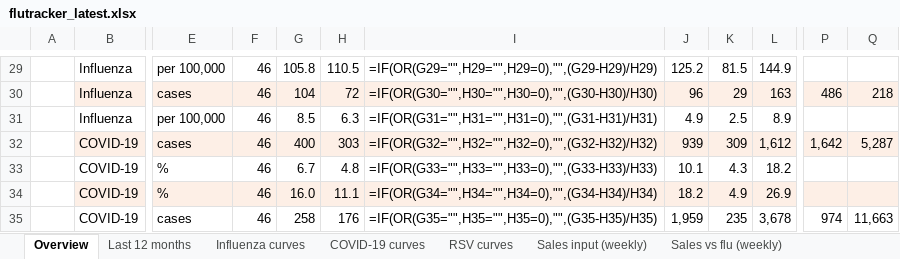
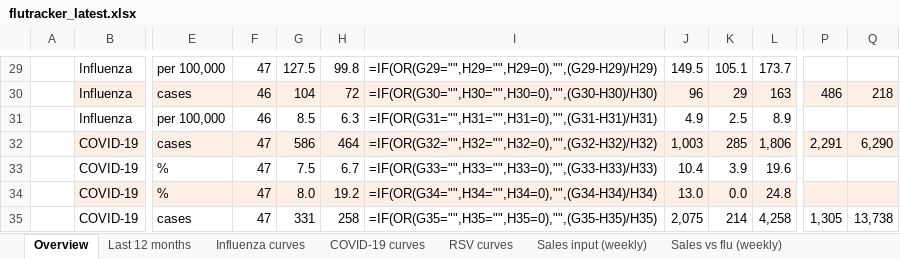
Before and after one commit to EirikWikHeltne/flutracker, an Excel workbook: docs/data/flutracker_latest.xlsx, sheet Overview, drawn as a sheet; only a part is shown, gaps mark what is left out; values as stored, in another font and other column widths than the file's, no borders; formulas without a stored value are shown as written; the diff covers the shown part only; the diff names each change by its address in the sheet, - before the commit and + after, or states it on an @@ line.

```diff
--- a/docs/data/flutracker_latest.xlsx (sheet Overview)
+++ b/docs/data/flutracker_latest.xlsx (sheet Overview)
-F29: 46
+F29: 47
-G29: 105.8
+G29: 127.5
-H29: 110.5
+H29: 99.8
-J29: 125.2
+J29: 149.5
-K29: 81.5
+K29: 105.1
-L29: 144.9
+L29: 173.7
-F32:F35: 46
+F32:F35: 47
-G32: 400
+G32: 586
-H32: 303
+H32: 464
-J32: 939
+J32: 1,003
-K32: 309
+K32: 285
-L32: 1,612
+L32: 1,806
-P32: 1,642
+P32: 2,291
-Q32: 5,287
+Q32: 6,290
-G33: 6.7
+G33: 7.5
-H33: 4.8
+H33: 6.7
-J33: 10.1
+J33: 10.4
-K33: 4.3
+K33: 3.9
-L33: 18.2
+L33: 19.6
-G34: 16.0
+G34: 8.0
-H34: 11.1
+H34: 19.2
-J34: 18.2
+J34: 13.0
-K34: 4.9
+K34: 0.0
-L34: 26.9
+L34: 24.8
-G35: 258
+G35: 331
-H35: 176
+H35: 258
-J35: 1,959
+J35: 2,075
-K35: 235
+K35: 214
-L35: 3,678
+L35: 4,258
-P35: 974
+P35: 1,305
-Q35: 11,663
+Q35: 13,738
```
Also changed, not shown: 148 edited cells elsewhere in this sheet, sheet Sales vs flu (weekly), sheet Weekly data, sheet Correlation (weekly), sheet Flu by week, sheet Last 12 months, sheet Flu by month, 10 more sheets, charts or pictures, 8 other files.
